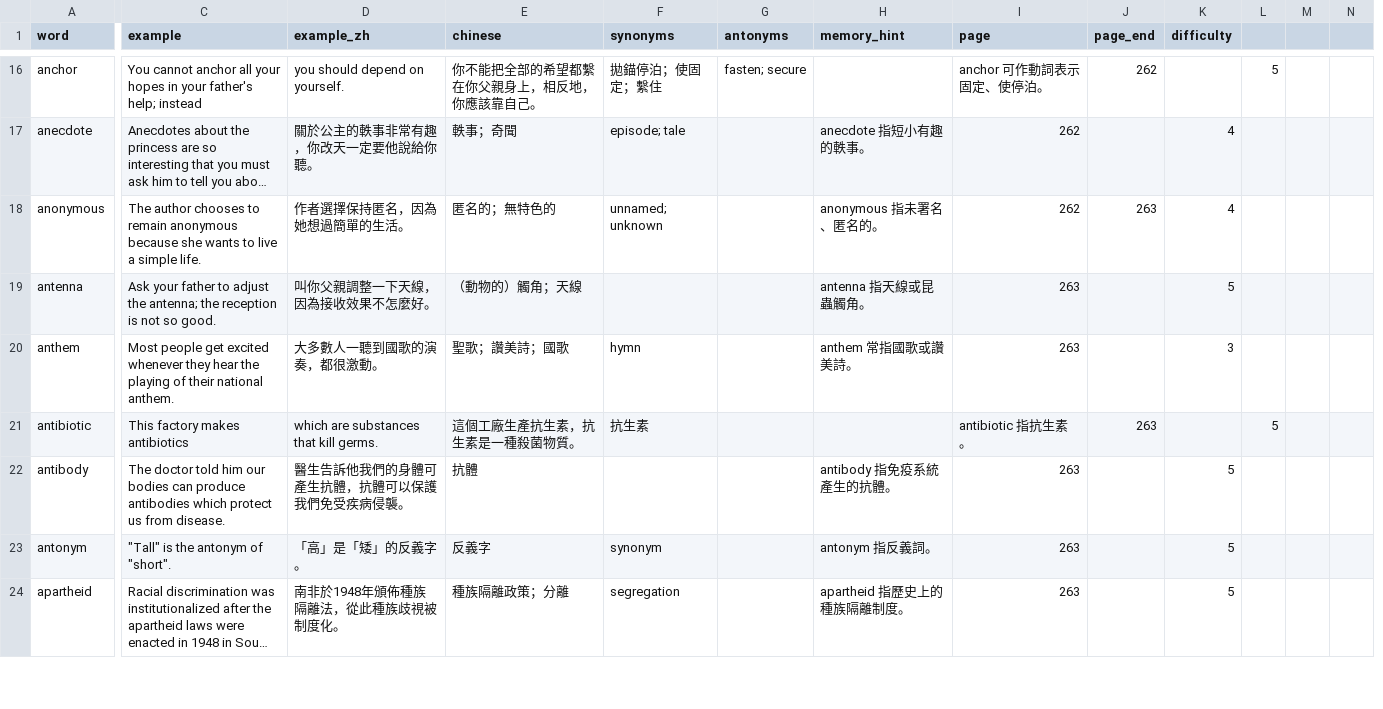
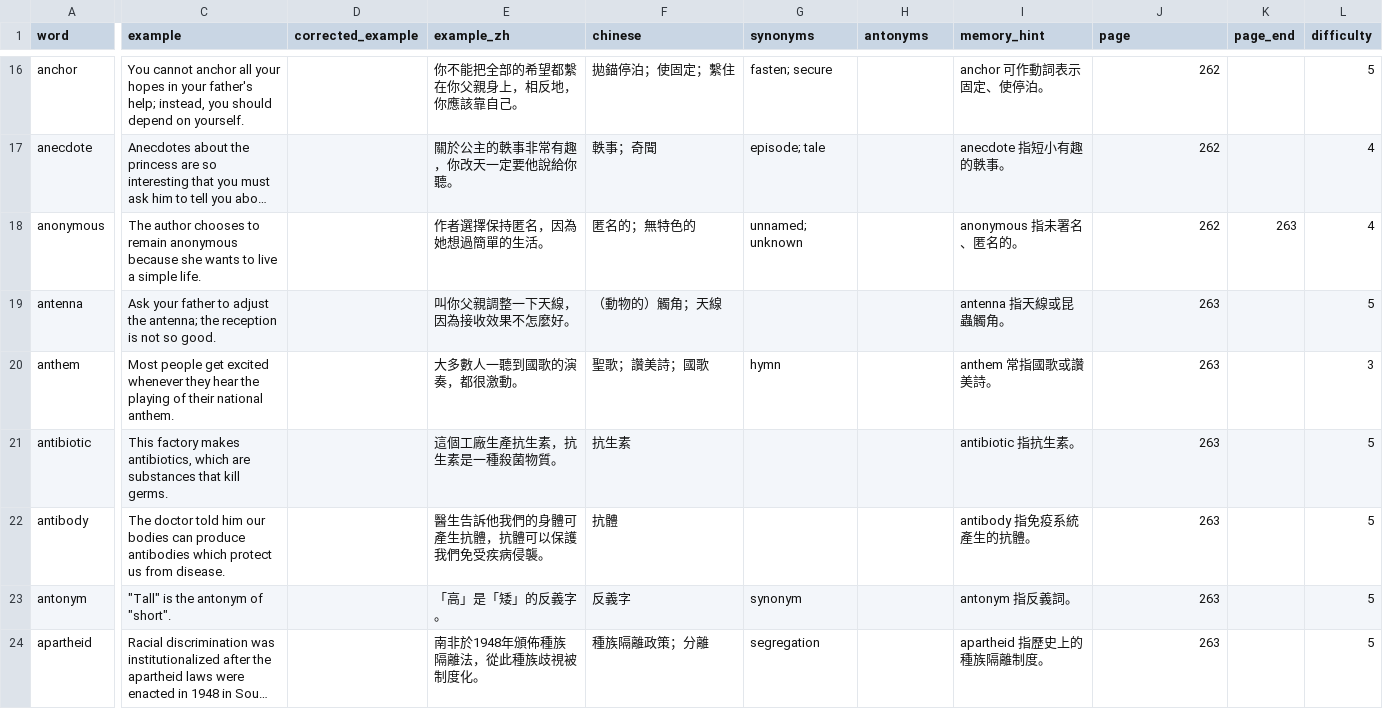
Before and after one commit to bellehsu/10000-vocabulary, a CSV file: data/pages-261-270.csv, drawn as a sheet; only a part is shown, gaps mark what is left out; long unchanged cells end in …; removed rows and columns are numbered as before the commit, all else as after; the diff covers the shown part only; the diff names each change by its address in the sheet, - before the commit and + after, or states it on an @@ line.

```diff
--- a/data/pages-261-270.csv
+++ b/data/pages-261-270.csv
+column D (corrected_example), empty
-column L, rows 16-21: 5 |  |  |  |  | 5
-column M, empty
-column N, empty
-C16 (example): …father's help; instead
+C16 (example): …father's help; instead, you should depend on yourself.
-E16 (example_zh): you should depend on yourself.
+E16 (example_zh): 你不能把全部的希望都繫在你父親身上，相反地，你應該靠自己。
-F16 (chinese): 你不能把全部的希望都繫在你父親身上，相反地，你應該靠自己。
+F16 (chinese): 拋錨停泊；使固定；繫住
-G16 (synonyms): 拋錨停泊；使固定；繫住
+G16 (synonyms): fasten; secure
-H16 (antonyms): fasten; secure
+H16 (antonyms): (empty)
-I16 (memory_hint): (empty)
+I16 (memory_hint): anchor 可作動詞表示固定、使停泊。
-J16 (page): anchor 可作動詞表示固定、使停泊。
+J16 (page): 262
-K16 (page_end): 262
+K16 (page_end): (empty)
-L16 (difficulty): (empty)
+L16 (difficulty): 5
-C21 (example): …factory makes antibiotics
+C21 (example): …factory makes antibiotics, which are substances that kill germs.
-E21 (example_zh): which are substances that kill germs.
+E21 (example_zh): 這個工廠生產抗生素，抗生素是一種殺菌物質。
-F21 (chinese): 這個工廠生產抗生素，抗生素是一種殺菌物質。
+F21 (chinese): 抗生素
-G21 (synonyms): 抗生素
+G21 (synonyms): (empty)
-I21 (memory_hint): (empty)
+I21 (memory_hint): antibiotic 指抗生素。
-J21 (page): antibiotic 指抗生素。
+J21 (page): 263
-K21 (page_end): 263
+K21 (page_end): (empty)
-L21 (difficulty): (empty)
+L21 (difficulty): 5
```
Also changed, not shown: 149 edited cells elsewhere in this file, data/pages-121-130.csv, data/pages-131-140.csv, 27 other files.
